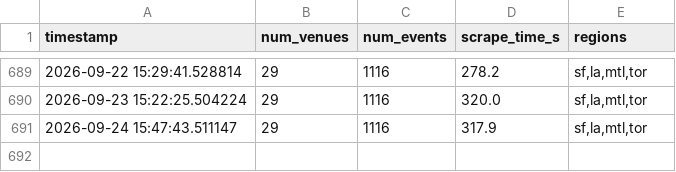
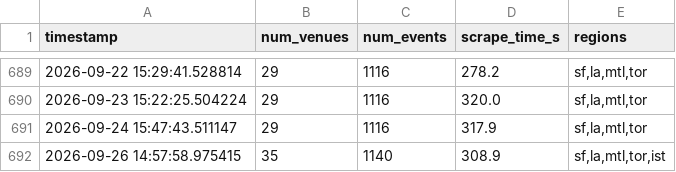
Before and after one commit to slimtomatillo/art-basil, a CSV file: docs/data/db_size.csv, drawn as a sheet; only a part is shown, gaps mark what is left out; the diff names each change by its address in the sheet, - before the commit and + after, or states it on an @@ line.

```diff
--- a/docs/data/db_size.csv
+++ b/docs/data/db_size.csv
+row 692: 2026-09-26 14:57:58.975415 | 35 | 1140 | 308.9 | sf,la,mtl,tor,ist
```
Also changed, not shown: 5 other files.
